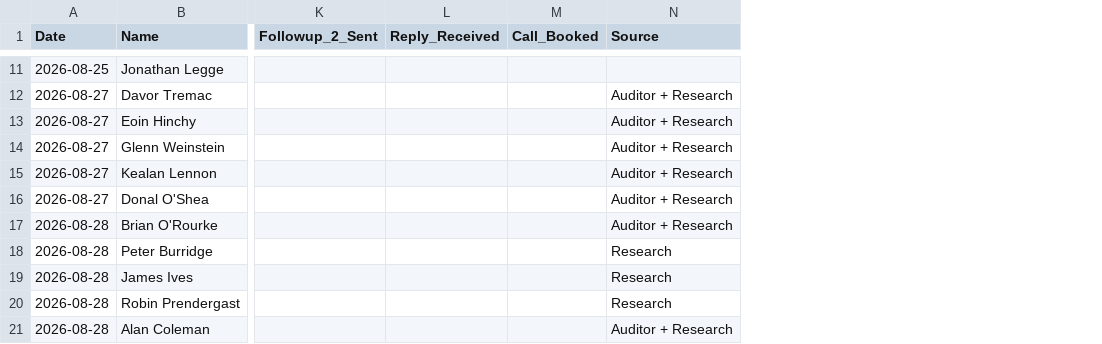
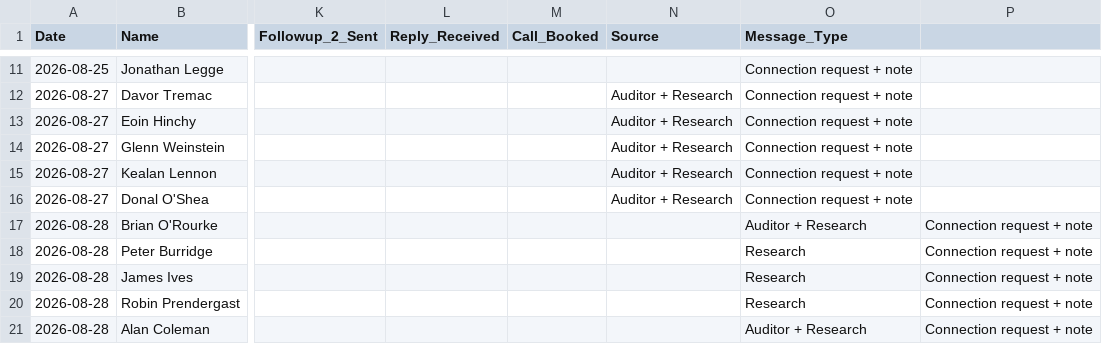
Before and after one commit to colin1miley-stack/linkedin-content, a CSV file: docs/outreach/outreach-tracking.csv, drawn as a sheet; only a part is shown, gaps mark what is left out; the diff covers the shown part only; the diff names each change by its address in the sheet, - before the commit and + after, or states it on an @@ line.

Commit message:
2026-09-01: 5 LinkedIn messages sent, STATE.md updated, outreach-tracking.csv updated

```diff
--- a/docs/outreach/outreach-tracking.csv
+++ b/docs/outreach/outreach-tracking.csv
+column O (Message_Type), rows 11-21: Connection request + note | Connection request + note | Connection request + note | Connection request + note | Connection request + note | Connection request + note | Auditor + Research | Research | Research | Research | Auditor + Research
+column P, rows 17-21: all Connection request + note
-N17 (Source): Auditor + Research
+N17 (Source): (empty)
-N18:N20 (Source): Research
+N18:N20 (Source): (empty)
-N21 (Source): Auditor + Research
+N21 (Source): (empty)
```
Also changed, not shown: 5 added rows elsewhere in this file, 8 other files.
